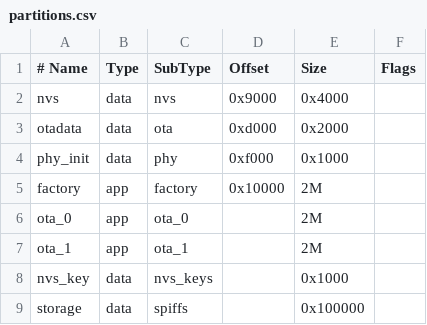
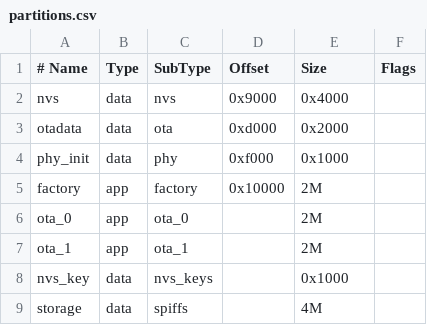
Before and after one commit to Titanops1/EPS_OS, a CSV file: partitions.csv, drawn as a sheet.

```diff
--- a/partitions.csv
+++ b/partitions.csv
@@ -8,2 +8,2 @@ ota_1,    app,  ota_1,    ,         2M
 nvs_key,  data, nvs_keys, ,        0x1000
-storage,   data, spiffs,   ,        0x100000
+storage,   data, spiffs,   ,        4M
```
Also changed, not shown: 23 other files.
